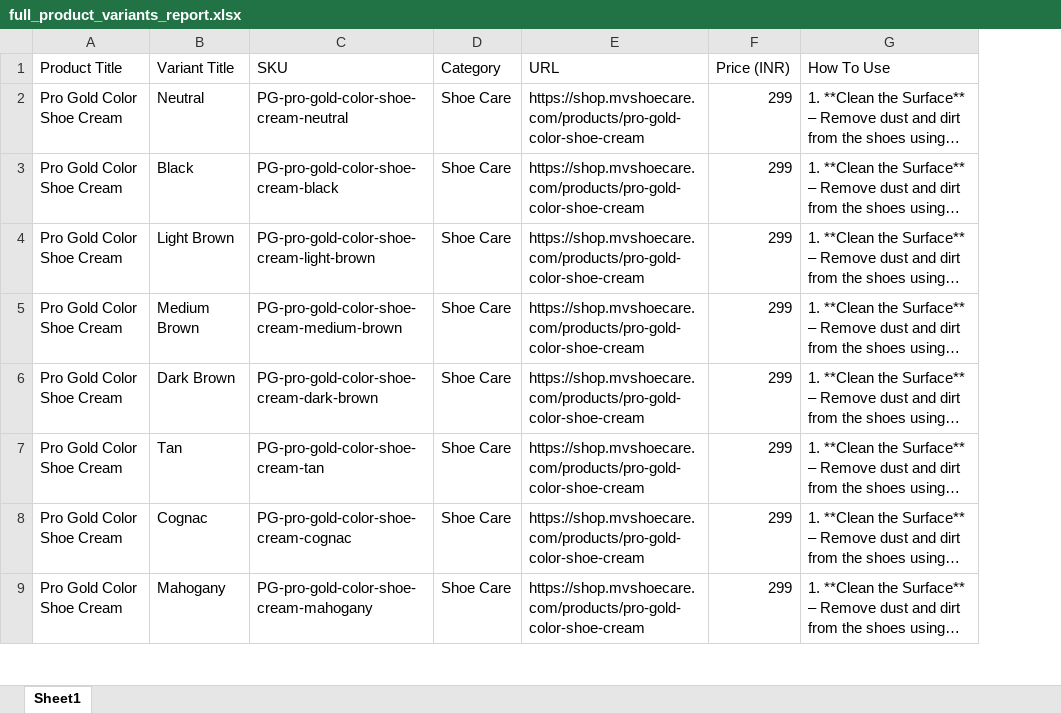
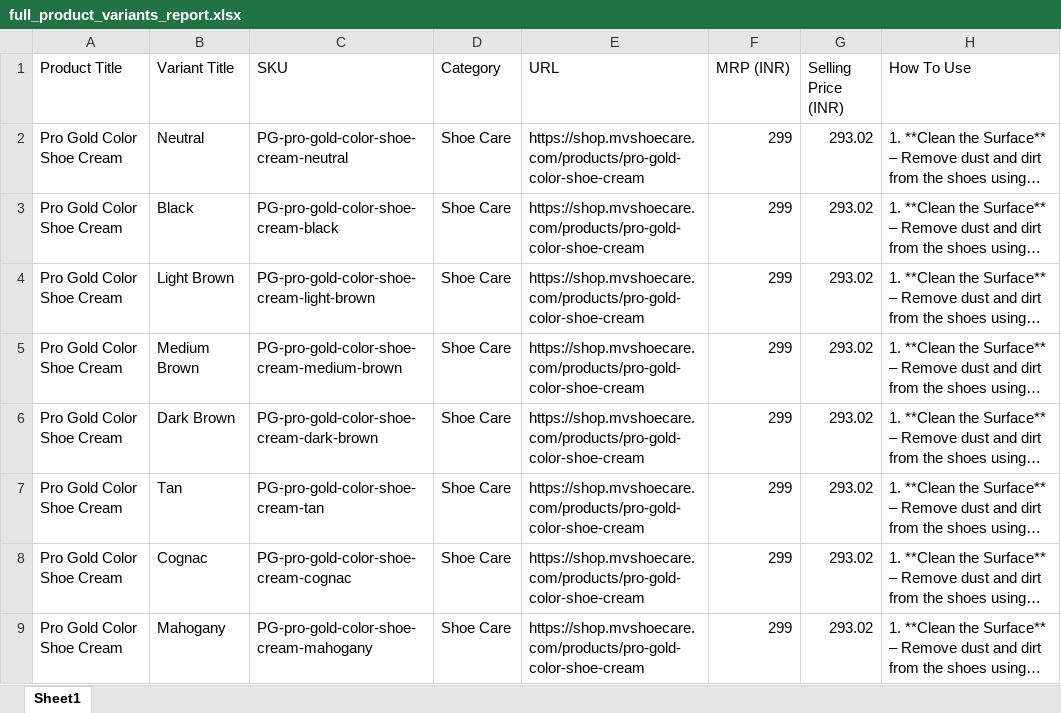
Before and after one commit to niteshspp189/procare-ecommerce, an Excel workbook: full_product_variants_report.xlsx, sheet Sheet1, drawn as a sheet; only a part is shown; long unchanged cells end in …; values as stored, in another font and other column widths than the file's, no borders; the diff names each change by its address in the sheet, - before the commit and + after, or states it on an @@ line.

Commit message:
Update Excel report with distinct MRP and Selling Price

```diff
--- a/full_product_variants_report.xlsx (sheet Sheet1)
+++ b/full_product_variants_report.xlsx (sheet Sheet1)
+column G (Selling Price (INR)), rows 2-9: all 293.02
-F1: Price (INR)
+F1: MRP (INR)
```
Also changed, not shown: 1 other file.
